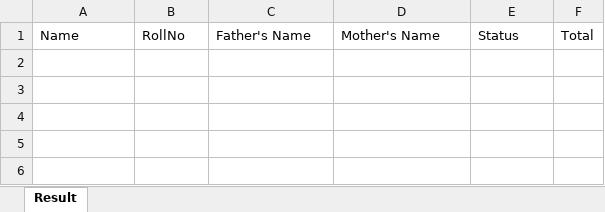
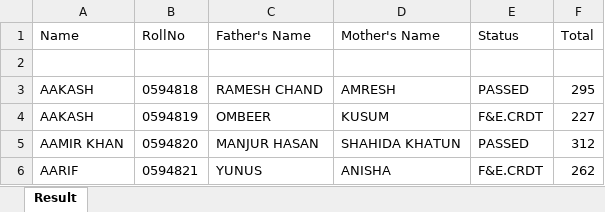
Before and after one commit to vibhuranjan/schoolresult, an Excel workbook: ResultData.xlsx, sheet Result, drawn as a sheet; values as stored, in another font and other column widths than the file's, no borders; the diff names each change by its address in the sheet, - before the commit and + after, or states it on an @@ line.

```diff
--- a/ResultData.xlsx (sheet Result)
+++ b/ResultData.xlsx (sheet Result)
+row 2: (empty)
+row 3: AAKASH | 0594818 | RAMESH CHAND | AMRESH | PASSED | 295
+row 4: AAKASH | 0594819 | OMBEER | KUSUM | F&E.CRDT | 227
+row 5: AAMIR KHAN | 0594820 | MANJUR HASAN | SHAHIDA KHATUN | PASSED | 312
+row 6: AARIF | 0594821 | YUNUS | ANISHA | F&E.CRDT | 262
```
Also changed, not shown: 16 other files.
